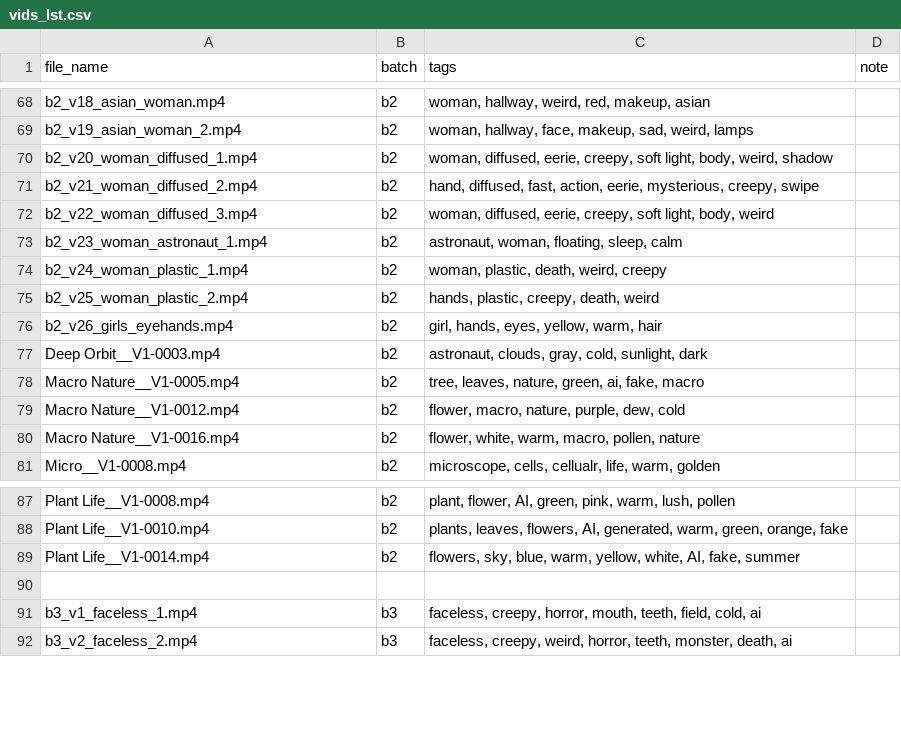
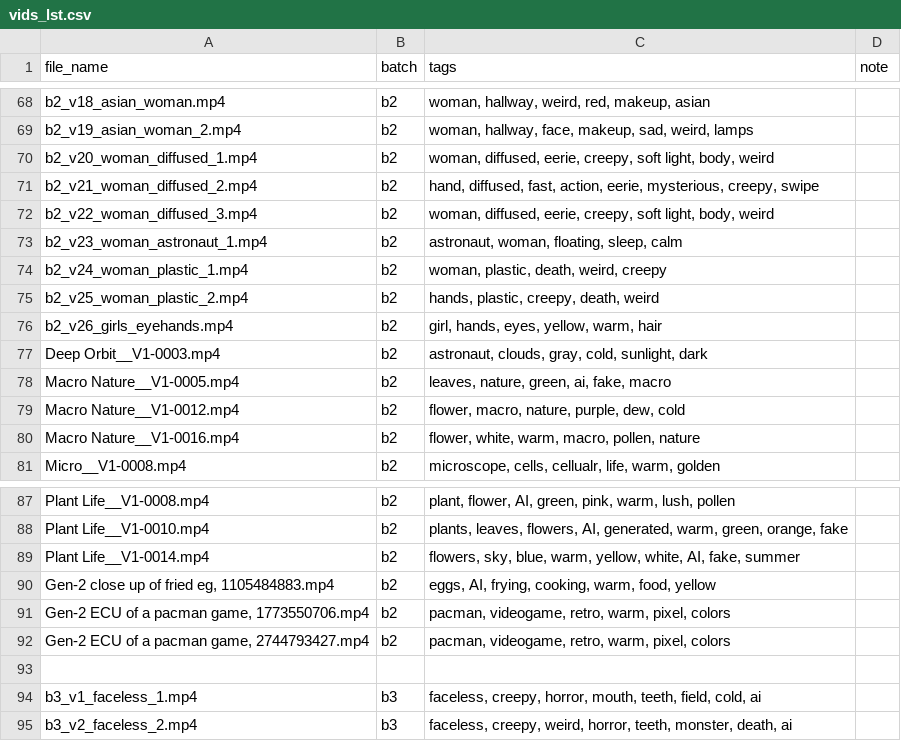
Before and after one commit to chlmchl/storyandcode, a CSV file: static/vids_lst.csv, drawn as a sheet; only a part is shown, gaps mark what is left out; the diff covers the shown part only.

```diff
--- a/static/vids_lst.csv
+++ b/static/vids_lst.csv
@@ -69,3 +69,3 @@ b2_v18_asian_woman.mp4,b2,"woman, hallway, weird, red, makeup, asian",
 b2_v19_asian_woman_2.mp4,b2,"woman, hallway, face, makeup, sad, weird, lamps",
-b2_v20_woman_diffused_1.mp4,b2,"woman, diffused, eerie, creepy, soft light, body, weird, shadow",
+b2_v20_woman_diffused_1.mp4,b2,"woman, diffused, eerie, creepy, soft light, body, weird",
 b2_v21_woman_diffused_2.mp4,b2,"hand, diffused, fast, action, eerie, mysterious, creepy, swipe",
@@ -77,3 +77,3 @@ b2_v26_girls_eyehands.mp4,b2,"girl, hands, eyes, yellow, warm, hair",
 Deep Orbit__V1-0003.mp4,b2,"astronaut, clouds, gray, cold, sunlight, dark",
-Macro Nature__V1-0005.mp4,b2,"tree, leaves, nature, green, ai, fake, macro",
+Macro Nature__V1-0005.mp4,b2,"leaves, nature, green, ai, fake, macro",
 Macro Nature__V1-0012.mp4,b2,"flower, macro, nature, purple, dew, cold",
@@ -89,2 +89,5 @@ Plant Life__V1-0010.mp4,b2,"plants, leaves, flowers, AI, generated, warm, green,
 Plant Life__V1-0014.mp4,b2,"flowers, sky, blue, warm, yellow, white, AI, fake, summer",
+"Gen-2 close up of fried eg, 1105484883.mp4",b2,"eggs, AI, frying, cooking, warm, food, yellow",
+"Gen-2 ECU of a pacman game, 1773550706.mp4",b2,"pacman, videogame, retro, warm, pixel, colors",
+"Gen-2 ECU of a pacman game, 2744793427.mp4",b2,"pacman, videogame, retro, warm, pixel, colors",
 ,,,
```
Also changed, not shown: 39 added rows and 1 moved row elsewhere in this file, 36 other files.
